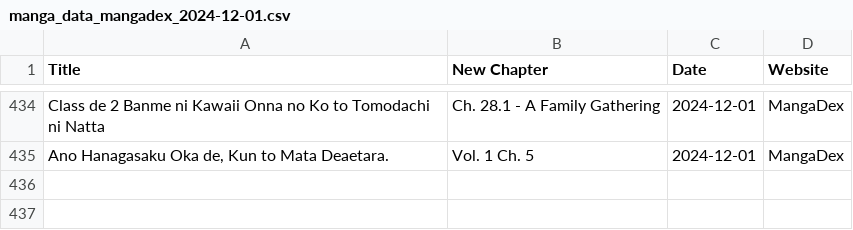
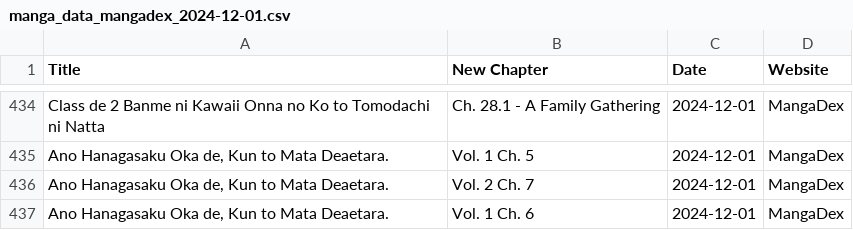
Before and after one commit to Ellimaaac/MangaNotifier, a CSV file: dB/manga_data_mangadex_2024-12-01.csv, drawn as a sheet; only a part is shown, gaps mark what is left out.

Commit message:
Add manga_data_mangadex_2024-12-01.csv

```diff
--- a/dB/manga_data_mangadex_2024-12-01.csv
+++ b/dB/manga_data_mangadex_2024-12-01.csv
@@ -435 +435,3 @@ Class de 2 Banme ni Kawaii Onna no Ko to Tomodachi ni Natta,Ch. 28.1 - A Family
 "Ano Hanagasaku Oka de, Kun to Mata Deaetara.",Vol. 1 Ch. 5,2024-12-01,MangaDex
+"Ano Hanagasaku Oka de, Kun to Mata Deaetara.",Vol. 2 Ch. 7,2024-12-01,MangaDex
+"Ano Hanagasaku Oka de, Kun to Mata Deaetara.",Vol. 1 Ch. 6,2024-12-01,MangaDex
```
